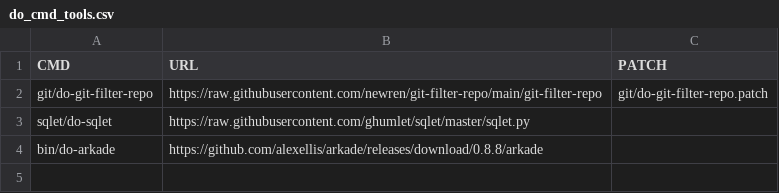
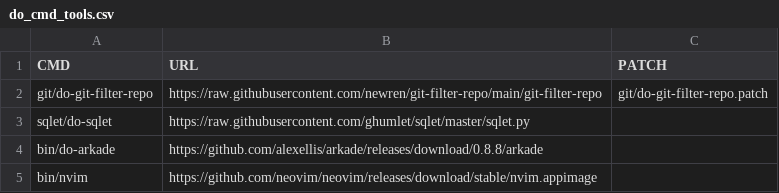
Before and after one commit to wdicarlo/wdc-do-commands, a CSV file: bin/do_cmd_tools.csv, drawn as a sheet; the diff names each change by its address in the sheet, - before the commit and + after, or states it on an @@ line.

Commit message:
Update bin/do_cmd_tools.csv file. Added neovim entry

```diff
--- a/bin/do_cmd_tools.csv
+++ b/bin/do_cmd_tools.csv
+row 5: bin/nvim | https://github.com/neovim/neovim/releases/download/stable/nvim.appimage
```
